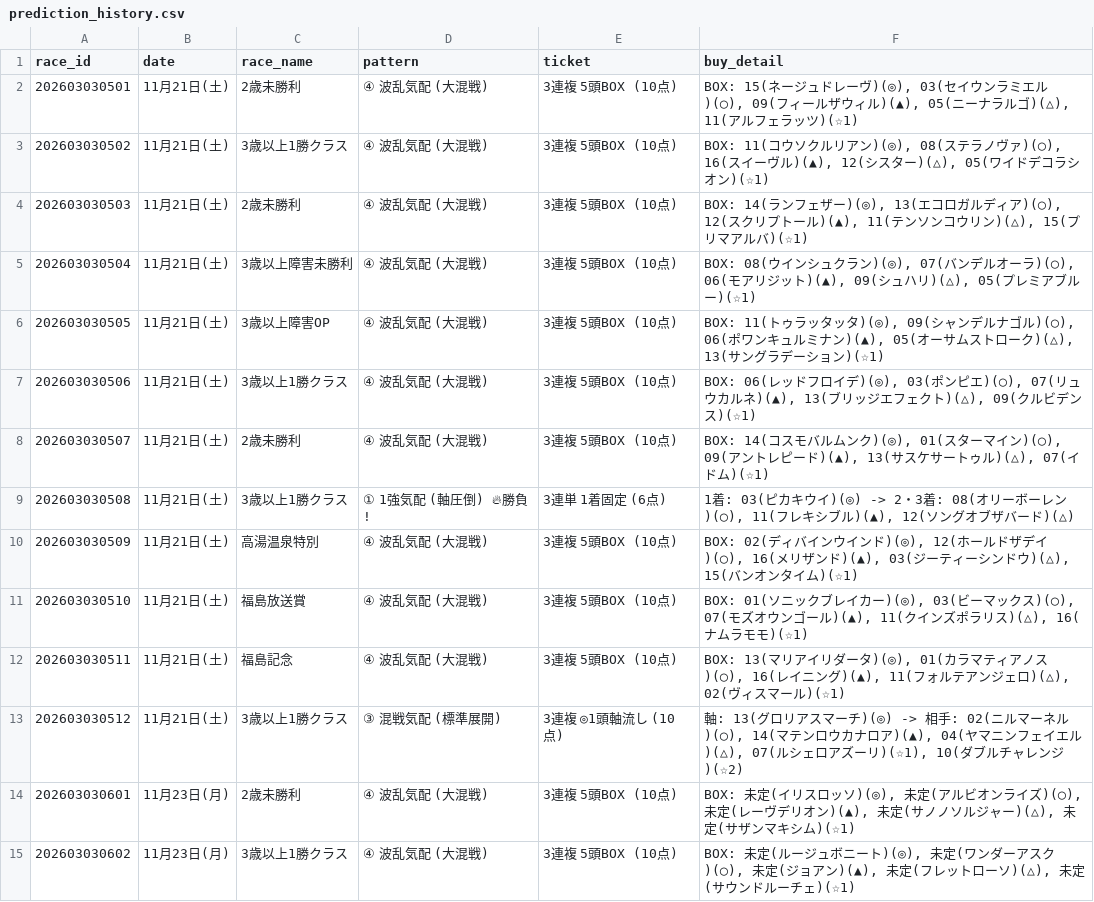
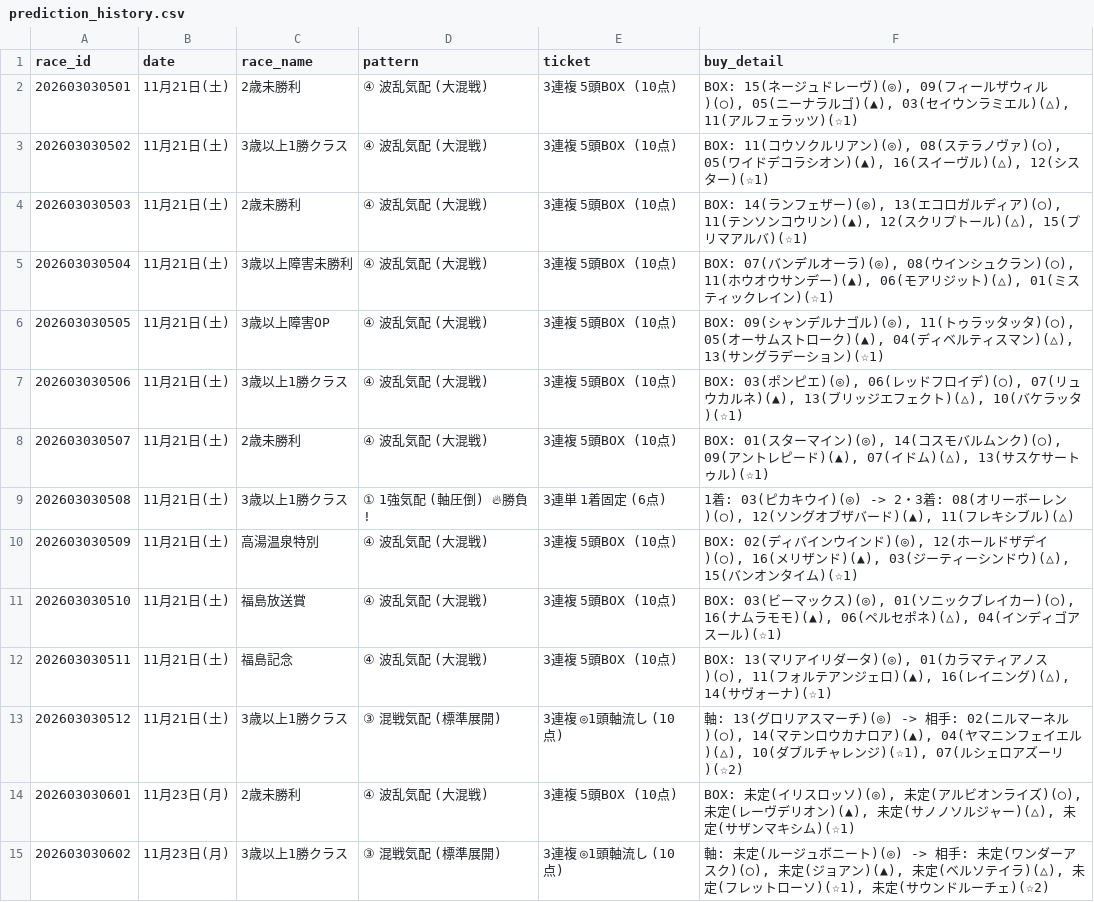
Before and after one commit to haraki-boop/kachipaka-app, a CSV file: prediction_history.csv, drawn as a sheet; only a part is shown; the diff covers the shown part only.

```diff
--- a/prediction_history.csv
+++ b/prediction_history.csv
@@ -1,15 +1,15 @@
 race_id,date,race_name,pattern,ticket,buy_detail
-202603030501,11月21日(土),2歳未勝利,④ 波乱気配 (大混戦),3連複 5頭BOX (10点),"BOX: 15(ネージュドレーヴ)(◎), 03(セイウンラミエル)(◯), 09(フィールザウィル)(▲), 05(ニーナラルゴ)(△), 11(アルフェラッツ)(☆1)"
-202603030502,11月21日(土),3歳以上1勝クラス,④ 波乱気配 (大混戦),3連複 5頭BOX (10点),"BOX: 11(コウソクルリアン)(◎), 08(ステラノヴァ)(◯), 16(スイーヴル)(▲), 12(シスター)(△), 05(ワイドデコラシオン)(☆1)"
-202603030503,11月21日(土),2歳未勝利,④ 波乱気配 (大混戦),3連複 5頭BOX (10点),"BOX: 14(ランフェザー)(◎), 13(エコロガルディア)(◯), 12(スクリプトール)(▲), 11(テンソンコウリン)(△), 15(プリマアルバ)(☆1)"
-202603030504,11月21日(土),3歳以上障害未勝利,④ 波乱気配 (大混戦),3連複 5頭BOX (10点),"BOX: 08(ウインシュクラン)(◎), 07(バンデルオーラ)(◯), 06(モアリジット)(▲), 09(シュハリ)(△), 05(プレミアブルー)(☆1)"
-202603030505,11月21日(土),3歳以上障害OP,④ 波乱気配 (大混戦),3連複 5頭BOX (10点),"BOX: 11(トゥラッタッタ)(◎), 09(シャンデルナゴル)(◯), 06(ポワンキュルミナン)(▲), 05(オーサムストローク)(△), 13(サングラデーション)(☆1)"
-202603030506,11月21日(土),3歳以上1勝クラス,④ 波乱気配 (大混戦),3連複 5頭BOX (10点),"BOX: 06(レッドフロイデ)(◎), 03(ポンピエ)(◯), 07(リュウカルネ)(▲), 13(ブリッジエフェクト)(△), 09(クルビデンス)(☆1)"
-202603030507,11月21日(土),2歳未勝利,④ 波乱気配 (大混戦),3連複 5頭BOX (10点),"BOX: 14(コスモバルムンク)(◎), 01(スターマイン)(◯), 09(アントレピード)(▲), 13(サスケサートゥル)(△), 07(イドム)(☆1)"
-202603030508,11月21日(土),3歳以上1勝クラス,① 1強気配 (軸圧倒) 🔥勝負!,3連単 1着固定 (6点),"1着: 03(ピカキウイ)(◎) -> 2・3着: 08(オリーボーレン)(◯), 11(フレキシブル)(▲), 12(ソングオブザバード)(△)"
+202603030501,11月21日(土),2歳未勝利,④ 波乱気配 (大混戦),3連複 5頭BOX (10点),"BOX: 15(ネージュドレーヴ)(◎), 09(フィールザウィル)(◯), 05(ニーナラルゴ)(▲), 03(セイウンラミエル)(△), 11(アルフェラッツ)(☆1)"
+202603030502,11月21日(土),3歳以上1勝クラス,④ 波乱気配 (大混戦),3連複 5頭BOX (10点),"BOX: 11(コウソクルリアン)(◎), 08(ステラノヴァ)(◯), 05(ワイドデコラシオン)(▲), 16(スイーヴル)(△), 12(シスター)(☆1)"
+202603030503,11月21日(土),2歳未勝利,④ 波乱気配 (大混戦),3連複 5頭BOX (10点),"BOX: 14(ランフェザー)(◎), 13(エコロガルディア)(◯), 11(テンソンコウリン)(▲), 12(スクリプトール)(△), 15(プリマアルバ)(☆1)"
+202603030504,11月21日(土),3歳以上障害未勝利,④ 波乱気配 (大混戦),3連複 5頭BOX (10点),"BOX: 07(バンデルオーラ)(◎), 08(ウインシュクラン)(◯), 11(ホウオウサンデー)(▲), 06(モアリジット)(△), 01(ミスティックレイン)(☆1)"
+202603030505,11月21日(土),3歳以上障害OP,④ 波乱気配 (大混戦),3連複 5頭BOX (10点),"BOX: 09(シャンデルナゴル)(◎), 11(トゥラッタッタ)(◯), 05(オーサムストローク)(▲), 04(ディベルティスマン)(△), 13(サングラデーション)(☆1)"
+202603030506,11月21日(土),3歳以上1勝クラス,④ 波乱気配 (大混戦),3連複 5頭BOX (10点),"BOX: 03(ポンピエ)(◎), 06(レッドフロイデ)(◯), 07(リュウカルネ)(▲), 13(ブリッジエフェクト)(△), 10(バケラッタ)(☆1)"
+202603030507,11月21日(土),2歳未勝利,④ 波乱気配 (大混戦),3連複 5頭BOX (10点),"BOX: 01(スターマイン)(◎), 14(コスモバルムンク)(◯), 09(アントレピード)(▲), 07(イドム)(△), 13(サスケサートゥル)(☆1)"
+202603030508,11月21日(土),3歳以上1勝クラス,① 1強気配 (軸圧倒) 🔥勝負!,3連単 1着固定 (6点),"1着: 03(ピカキウイ)(◎) -> 2・3着: 08(オリーボーレン)(◯), 12(ソングオブザバード)(▲), 11(フレキシブル)(△)"
 202603030509,11月21日(土),高湯温泉特別,④ 波乱気配 (大混戦),3連複 5頭BOX (10点),"BOX: 02(ディバインウインド)(◎), 12(ホールドザデイ)(◯), 16(メリザンド)(▲), 03(ジーティーシンドウ)(△), 15(バンオンタイム)(☆1)"
-202603030510,11月21日(土),福島放送賞,④ 波乱気配 (大混戦),3連複 5頭BOX (10点),"BOX: 01(ソニックブレイカー)(◎), 03(ビーマックス)(◯), 07(モズオウンゴール)(▲), 11(クインズポラリス)(△), 16(ナムラモモ)(☆1)"
-202603030511,11月21日(土),福島記念,④ 波乱気配 (大混戦),3連複 5頭BOX (10点),"BOX: 13(マリアイリダータ)(◎), 01(カラマティアノス)(◯), 16(レイニング)(▲), 11(フォルテアンジェロ)(△), 02(ヴィスマール)(☆1)"
-202603030512,11月21日(土),3歳以上1勝クラス,③ 混戦気配 (標準展開),3連複 ◎1頭軸流し (10点),"軸: 13(グロリアスマーチ)(◎) -> 相手: 02(ニルマーネル)(◯), 14(マテンロウカナロア)(▲), 04(ヤマニンフェイエル)(△), 07(ルシェロアズーリ)(☆1), 10(ダブルチャレンジ)(☆2)"
+202603030510,11月21日(土),福島放送賞,④ 波乱気配 (大混戦),3連複 5頭BOX (10点),"BOX: 03(ビーマックス)(◎), 01(ソニックブレイカー)(◯), 16(ナムラモモ)(▲), 06(ペルセポネ)(△), 04(インディゴアスール)(☆1)"
+202603030511,11月21日(土),福島記念,④ 波乱気配 (大混戦),3連複 5頭BOX (10点),"BOX: 13(マリアイリダータ)(◎), 01(カラマティアノス)(◯), 11(フォルテアンジェロ)(▲), 16(レイニング)(△), 14(サヴォーナ)(☆1)"
+202603030512,11月21日(土),3歳以上1勝クラス,③ 混戦気配 (標準展開),3連複 ◎1頭軸流し (10点),"軸: 13(グロリアスマーチ)(◎) -> 相手: 02(ニルマーネル)(◯), 14(マテンロウカナロア)(▲), 04(ヤマニンフェイエル)(△), 10(ダブルチャレンジ)(☆1), 07(ルシェロアズーリ)(☆2)"
 202603030601,11月23日(月),2歳未勝利,④ 波乱気配 (大混戦),3連複 5頭BOX (10点),"BOX: 未定(イリスロッソ)(◎), 未定(アルビオンライズ)(◯), 未定(レーヴデリオン)(▲), 未定(サノノソルジャー)(△), 未定(サザンマキシム)(☆1)"
-202603030602,11月23日(月),3歳以上1勝クラス,④ 波乱気配 (大混戦),3連複 5頭BOX (10点),"BOX: 未定(ルージュボニート)(◎), 未定(ワンダーアスク)(◯), 未定(ジョアン)(▲), 未定(フレットローソ)(△), 未定(サウンドルーチェ)(☆1)"
+202603030602,11月23日(月),3歳以上1勝クラス,③ 混戦気配 (標準展開),3連複 ◎1頭軸流し (10点),"軸: 未定(ルージュボニート)(◎) -> 相手: 未定(ワンダーアスク)(◯), 未定(ジョアン)(▲), 未定(ベルソテイラ)(△), 未定(フレットローソ)(☆1), 未定(サウンドルーチェ)(☆2)"
```
Also changed, not shown: 73 edited cells elsewhere in this file, 3 other files.
